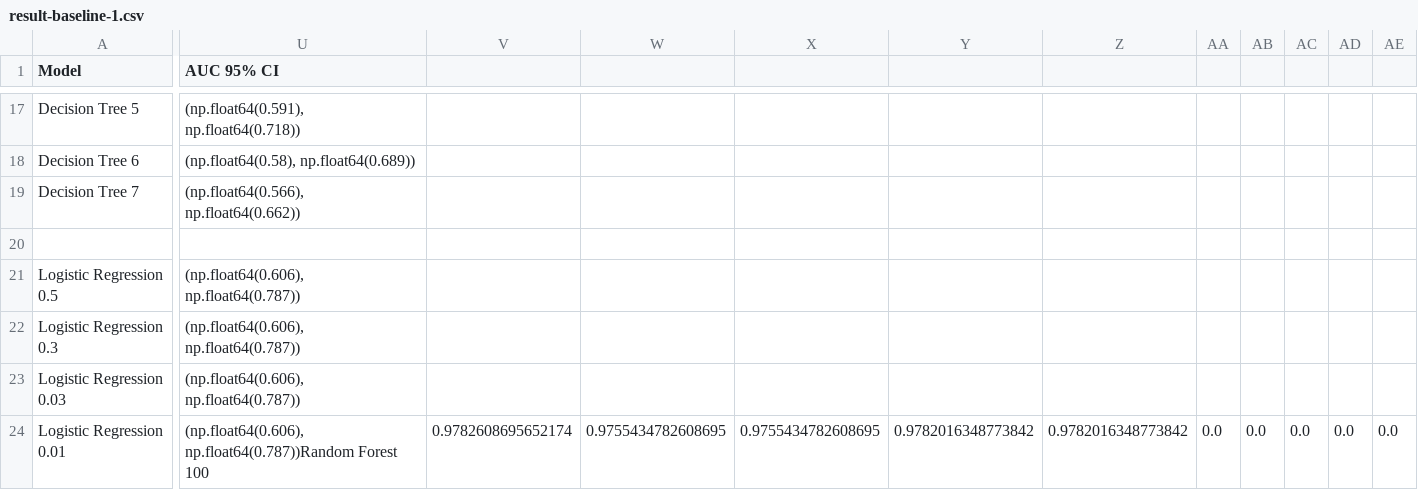
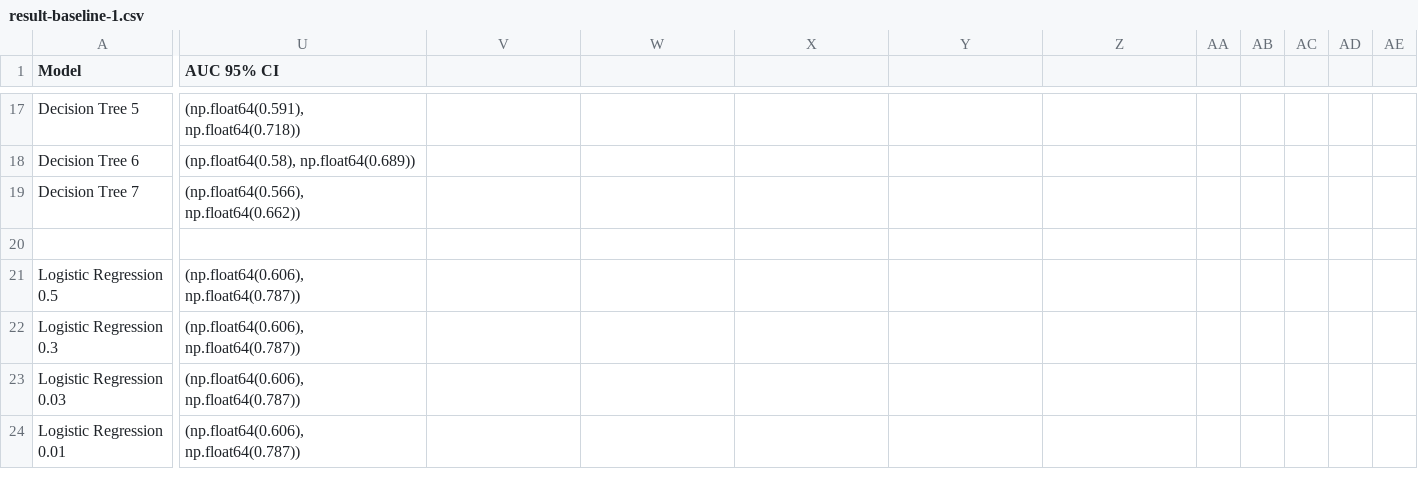
Before and after one commit to Damianmdcf/2025-FYP-Final-groupA, a CSV file: data/result-baseline-1.csv, drawn as a sheet; only a part is shown, gaps mark what is left out; the diff covers the shown part only; the diff names each change by its address in the sheet, - before the commit and + after, or states it on an @@ line.

Commit message:
Minor changes to plots and results

```diff
--- a/data/result-baseline-1.csv
+++ b/data/result-baseline-1.csv
-U24 (AUC 95% CI): (np.float64(0.606), np.float64(0.787))Random Forest 100
+U24 (AUC 95% CI): (np.float64(0.606), np.float64(0.787))
-V24: 0.9782608695652174
+V24: (empty)
-W24: 0.9755434782608695
+W24: (empty)
-X24: 0.9755434782608695
+X24: (empty)
-Y24: 0.9782016348773842
+Y24: (empty)
-Z24: 0.9782016348773842
+Z24: (empty)
-AA24: 0.0
+AA24: (empty)
-AB24: 0.0
+AB24: (empty)
-AC24: 0.0
+AC24: (empty)
-AD24: 0.0
+AD24: (empty)
-AE24: 0.0
+AE24: (empty)
```
Also changed, not shown: 10 edited cells elsewhere in this file, 2 other files.
